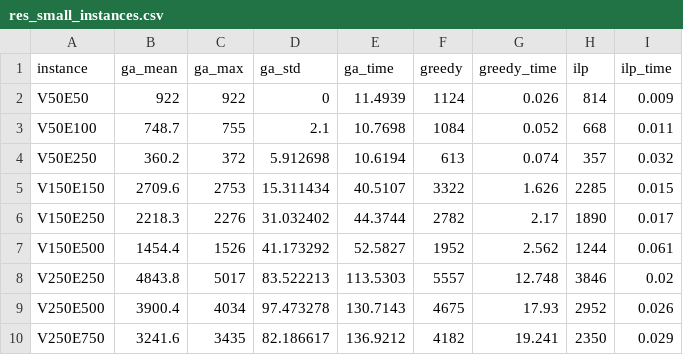
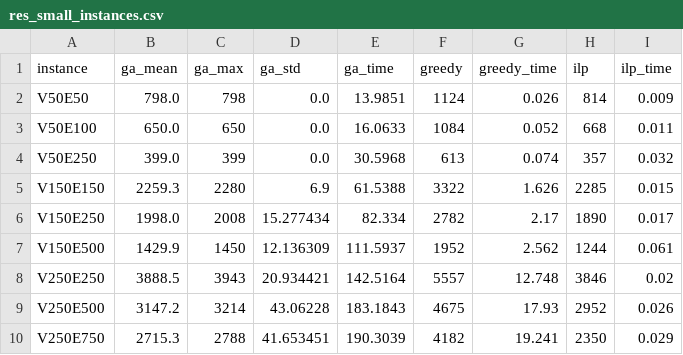
Before and after one commit to neuralmaticv/operations-research-project_mwdds, a CSV file: results/res_small_instances.csv, drawn as a sheet.

```diff
--- a/results/res_small_instances.csv
+++ b/results/res_small_instances.csv
@@ -1,10 +1,10 @@
 instance,ga_mean,ga_max,ga_std,ga_time,greedy,greedy_time,ilp,ilp_time
-V50E50,922,922,0,11.4939,1124,0.026,814,0.009
-V50E100,748.7,755,2.1,10.7698,1084,0.052,668,0.011
-V50E250,360.2,372,5.912698,10.6194,613,0.074,357,0.032
-V150E150,2709.6,2753,15.311434,40.5107,3322,1.626,2285,0.015
-V150E250,2218.3,2276,31.032402,44.3744,2782,2.17,1890,0.017
-V150E500,1454.4,1526,41.173292,52.5827,1952,2.562,1244,0.061
-V250E250,4843.8,5017,83.522213,113.5303,5557,12.748,3846,0.02
-V250E500,3900.4,4034,97.473278,130.7143,4675,17.93,2952,0.026
-V250E750,3241.6,3435,82.186617,136.9212,4182,19.241,2350,0.029
+V50E50,798.0,798,0.0,13.9851,1124,0.026,814,0.009
+V50E100,650.0,650,0.0,16.0633,1084,0.052,668,0.011
+V50E250,399.0,399,0.0,30.5968,613,0.074,357,0.032
+V150E150,2259.3,2280,6.9,61.5388,3322,1.626,2285,0.015
+V150E250,1998.0,2008,15.277434,82.334,2782,2.17,1890,0.017
+V150E500,1429.9,1450,12.136309,111.5937,1952,2.562,1244,0.061
+V250E250,3888.5,3943,20.934421,142.5164,5557,12.748,3846,0.02
+V250E500,3147.2,3214,43.06228,183.1843,4675,17.93,2952,0.026
+V250E750,2715.3,2788,41.653451,190.3039,4182,19.241,2350,0.029
```
Also changed, not shown: results/res_test_instances.csv.
